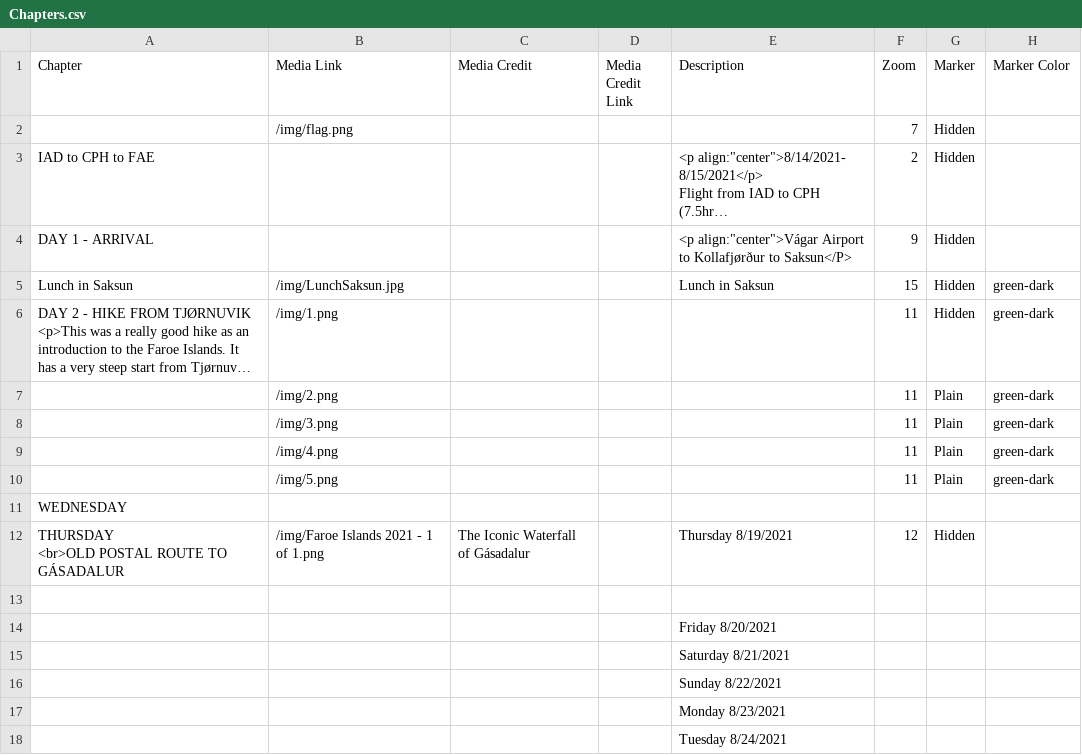
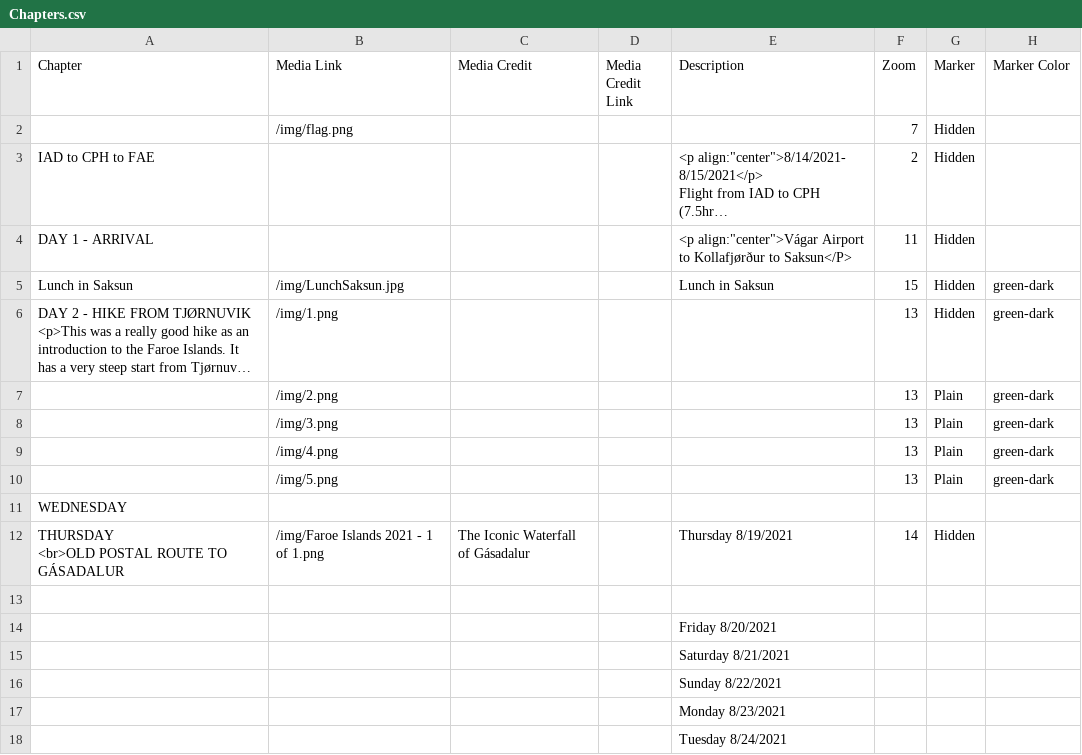
Before and after one commit to Dalbinator/Dalbinator.github.io, a CSV file: csv/Chapters.csv, drawn as a sheet; only a part is shown; long unchanged cells end in …; the diff names each change by its address in the sheet, - before the commit and + after, or states it on an @@ line.

Commit message:
Update Chapters.csv

```diff
--- a/csv/Chapters.csv
+++ b/csv/Chapters.csv
-F4 (Zoom): 9
+F4 (Zoom): 11
-F6:F10 (Zoom): 11
+F6:F10 (Zoom): 13
-F12 (Zoom): 12
+F12 (Zoom): 14
```
